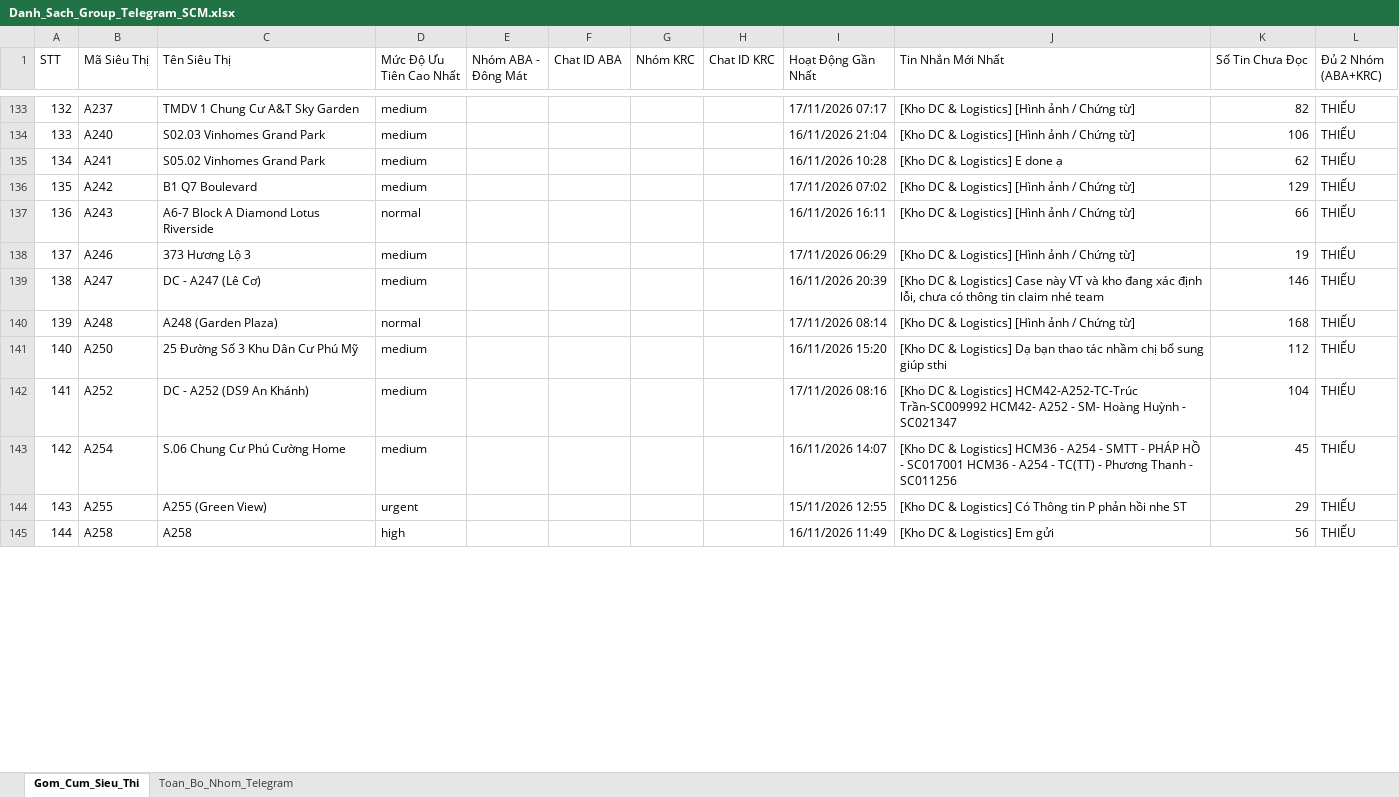
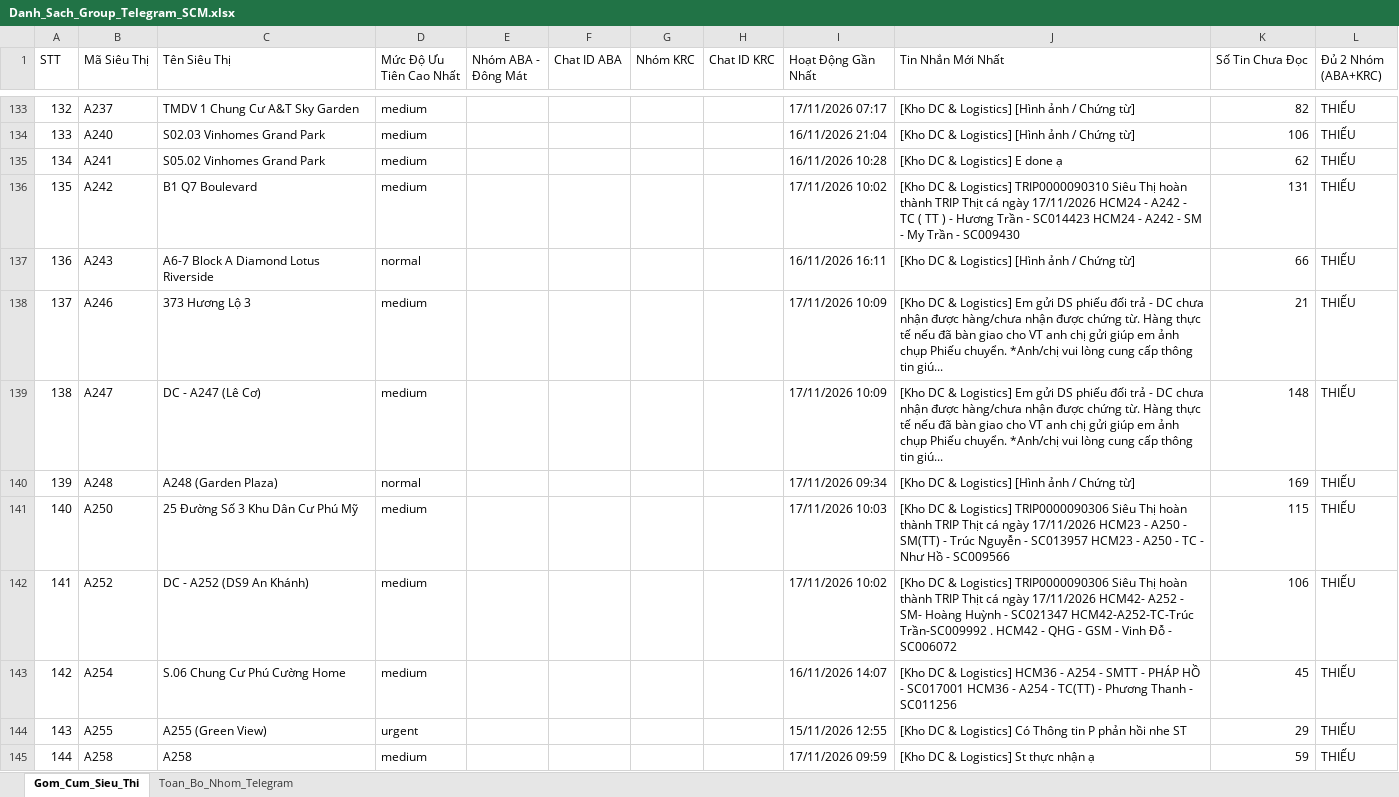
Before and after one commit to aresphamha/Doi_Soat_Dong_Mat, an Excel workbook: Danh_Sach_Group_Telegram_SCM.xlsx, sheet Gom_Cum_Sieu_Thi, drawn as a sheet; only a part is shown, gaps mark what is left out; values as stored, in another font and other column widths than the file's, no borders; the diff covers the shown part only; the diff names each change by its address in the sheet, - before the commit and + after, or states it on an @@ line.

```diff
--- a/Danh_Sach_Group_Telegram_SCM.xlsx (sheet Gom_Cum_Sieu_Thi)
+++ b/Danh_Sach_Group_Telegram_SCM.xlsx (sheet Gom_Cum_Sieu_Thi)
-I136 (Hoạt Động Gần Nhất): 17/11/2026 07:02
+I136 (Hoạt Động Gần Nhất): 17/11/2026 10:02
-J136 (Tin Nhắn Mới Nhất): …& Logistics] [Hình ảnh / Chứng từ]
+J136 (Tin Nhắn Mới Nhất): …& Logistics] TRIP0000090310 Siêu Thị hoàn thành TRIP Thịt cá ngày 17/11/2026 HCM24 - A242 - TC ( TT ) - Hương Trần - SC014423 HCM24 - A242 - SM - My Trần - SC009430
-K136 (Số Tin Chưa Đọc): 129
+K136 (Số Tin Chưa Đọc): 131
-I138 (Hoạt Động Gần Nhất): 17/11/2026 06:29
+I138 (Hoạt Động Gần Nhất): 17/11/2026 10:09
-J138 (Tin Nhắn Mới Nhất): …& Logistics] [Hình ảnh / Chứng từ]
+J138 (Tin Nhắn Mới Nhất): …& Logistics] Em gửi DS phiếu đối trả - DC chưa nhận được hàng/chưa nhận được chứng từ. Hàng thực tế nếu đã bàn giao cho VT anh chị gửi giúp em ảnh chụp Phiếu chuyển. *Anh/chị vui lòng cung cấp thông tin giú...
-K138 (Số Tin Chưa Đọc): 19
+K138 (Số Tin Chưa Đọc): 21
-I139 (Hoạt Động Gần Nhất): 16/11/2026 20:39
+I139 (Hoạt Động Gần Nhất): 17/11/2026 10:09
-J139 (Tin Nhắn Mới Nhất): …& Logistics] Case này VT và kho đang xác định lỗi, chưa có thông tin claim nhé team
+J139 (Tin Nhắn Mới Nhất): …& Logistics] Em gửi DS phiếu đối trả - DC chưa nhận được hàng/chưa nhận được chứng từ. Hàng thực tế nếu đã bàn giao cho VT anh chị gửi giúp em ảnh chụp Phiếu chuyển. *Anh/chị vui lòng cung cấp thông tin giú...
-K139 (Số Tin Chưa Đọc): 146
+K139 (Số Tin Chưa Đọc): 148
-I140 (Hoạt Động Gần Nhất): 17/11/2026 08:14
+I140 (Hoạt Động Gần Nhất): 17/11/2026 09:34
-K140 (Số Tin Chưa Đọc): 168
+K140 (Số Tin Chưa Đọc): 169
-I141 (Hoạt Động Gần Nhất): 16/11/2026 15:20
+I141 (Hoạt Động Gần Nhất): 17/11/2026 10:03
-J141 (Tin Nhắn Mới Nhất): …& Logistics] Dạ bạn thao tác nhầm chị bổ sung giúp sthi
+J141 (Tin Nhắn Mới Nhất): …& Logistics] TRIP0000090306 Siêu Thị hoàn thành TRIP Thịt cá ngày 17/11/2026 HCM23 - A250 - SM(TT) - Trúc Nguyễn - SC013957 HCM23 - A250 - TC - Như Hồ - SC009566
-K141 (Số Tin Chưa Đọc): 112
+K141 (Số Tin Chưa Đọc): 115
-I142 (Hoạt Động Gần Nhất): 17/11/2026 08:16
+I142 (Hoạt Động Gần Nhất): 17/11/2026 10:02
-J142 (Tin Nhắn Mới Nhất): …& Logistics] HCM42-A252-TC-Trúc Trần-SC009992 HCM42- A252 - SM- Hoàng Huỳnh - SC021347
+J142 (Tin Nhắn Mới Nhất): …& Logistics] TRIP0000090306 Siêu Thị hoàn thành TRIP Thịt cá ngày 17/11/2026 HCM42- A252 - SM- Hoàng Huỳnh - SC021347 HCM42-A252-TC-Trúc Trần-SC009992 . HCM42 - QHG - GSM - Vinh Đỗ - SC006072
-K142 (Số Tin Chưa Đọc): 104
+K142 (Số Tin Chưa Đọc): 106
-D145 (Mức Độ Ưu Tiên Cao Nhất): high
+D145 (Mức Độ Ưu Tiên Cao Nhất): medium
-I145 (Hoạt Động Gần Nhất): 16/11/2026 11:49
+I145 (Hoạt Động Gần Nhất): 17/11/2026 09:59
-J145 (Tin Nhắn Mới Nhất): [Kho DC & Logistics] Em gửi
+J145 (Tin Nhắn Mới Nhất): [Kho DC & Logistics] St thực nhận ạ
-K145 (Số Tin Chưa Đọc): 56
+K145 (Số Tin Chưa Đọc): 59
```
Also changed, not shown: 236 edited cells elsewhere in this sheet, sheet Toan_Bo_Nhom_Telegram, 5 other files.
